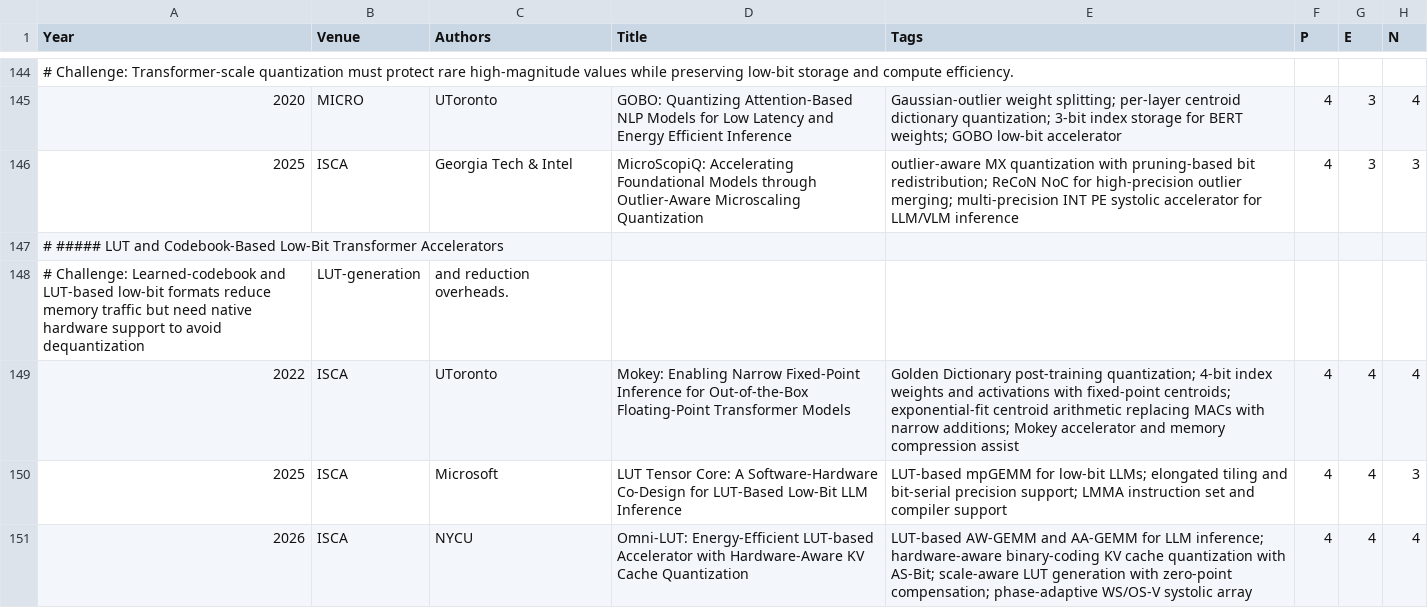
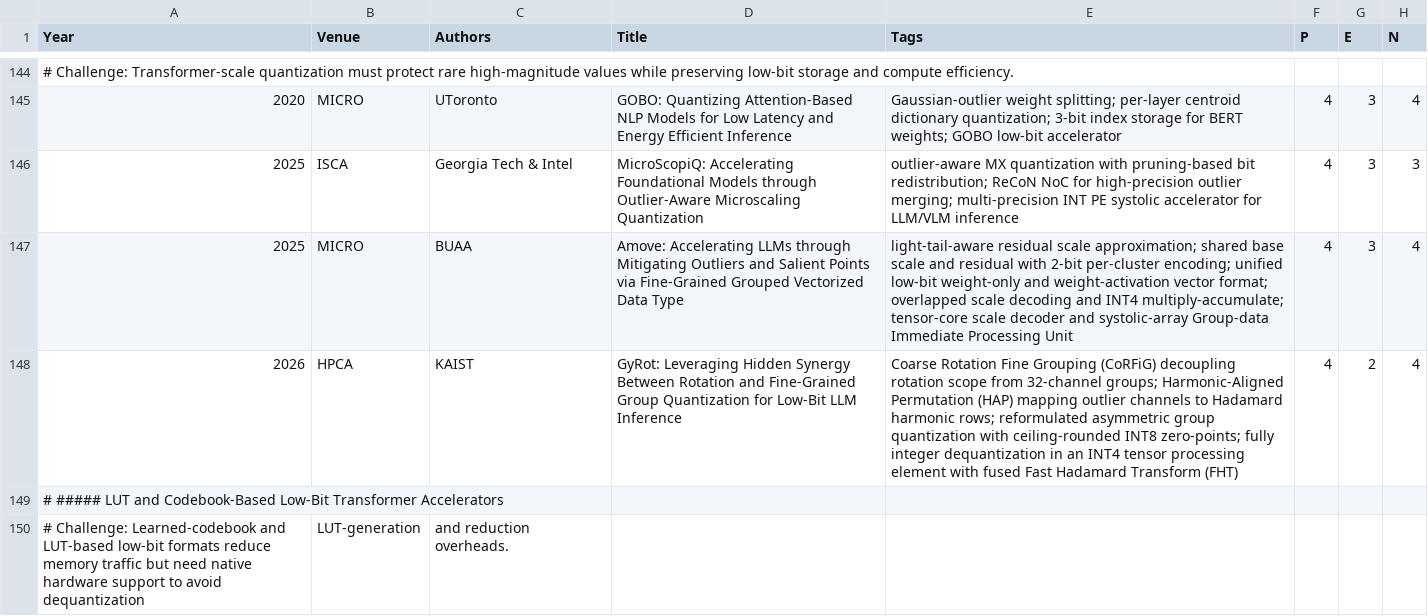
Before and after one commit to pku-lemonade/review, a CSV file: docs/data/hardware/accelerators.csv, drawn as a sheet; only a part is shown, gaps mark what is left out; the shorter side is filled out with more unchanged rows; the diff names each change by its address in the sheet, - before the commit and + after, or states it on an @@ line.

Commit message:
quantized LLM accelerator related papers.

```diff
--- a/docs/data/hardware/accelerators.csv
+++ b/docs/data/hardware/accelerators.csv
+row 147: 2025 | MICRO | BUAA | Amove: Accelerating LLMs through Mitigating Outliers and Salient Points via Fine-Grained Grouped Vectorized Data Type | light-tail-aware residual scale approximation; shared base scale and residual with 2-bit per-cluster encoding; unified low-bit weight-only and weight-activation vector format; overlapped scale decoding and INT4 multiply-accumulate; tensor-core scale decoder and systolic-array Group-data Immediate Processing Unit | 4 | 3 | 4
+row 148: 2026 | HPCA | KAIST | GyRot: Leveraging Hidden Synergy Between Rotation and Fine-Grained Group Quantization for Low-Bit LLM Inference | Coarse Rotation Fine Grouping (CoRFiG) decoupling rotation scope from 32-channel groups; Harmonic-Aligned Permutation (HAP) mapping outlier channels to Hadamard harmonic rows; reformulated asymmetric group quantization with ceiling-rounded INT8 zero-points; fully integer dequantization in an INT4 tensor processing element with fused Fast Hadamard Transform (FHT) | 4 | 2 | 4
```
Also changed, not shown: docs/data/software/ds.csv.
